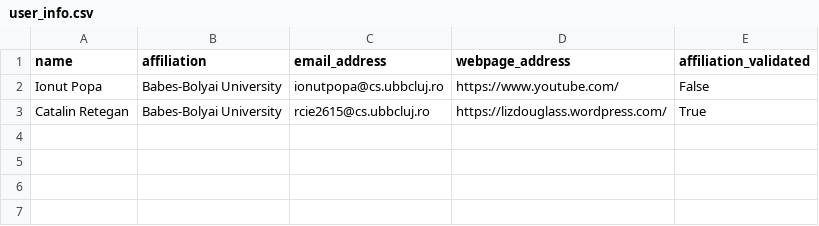
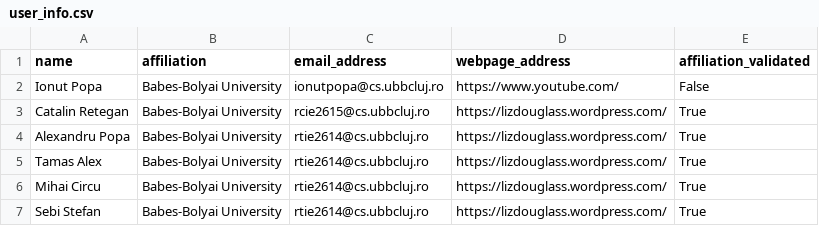
Before and after one commit to ReteganCatalin/ISS, a CSV file: src/main/resources/db/user_info.csv, drawn as a sheet.

```diff
--- a/src/main/resources/db/user_info.csv
+++ b/src/main/resources/db/user_info.csv
@@ -3 +3,5 @@ Ionut Popa,Babes-Bolyai University,ionutpopa@cs.ubbcluj.ro,https://www.youtube.c
 Catalin Retegan,Babes-Bolyai University,rcie2615@cs.ubbcluj.ro,https://lizdouglass.wordpress.com/,True
+Alexandru Popa,Babes-Bolyai University,rtie2614@cs.ubbcluj.ro,https://lizdouglass.wordpress.com/,True
+Tamas Alex,Babes-Bolyai University,rtie2614@cs.ubbcluj.ro,https://lizdouglass.wordpress.com/,True
+Mihai Circu,Babes-Bolyai University,rtie2614@cs.ubbcluj.ro,https://lizdouglass.wordpress.com/,True
+Sebi Stefan,Babes-Bolyai University,rtie2614@cs.ubbcluj.ro,https://lizdouglass.wordpress.com/,True
```
Also changed, not shown: src/main/resources/db/conferenceModified.csv, 2 other files.
